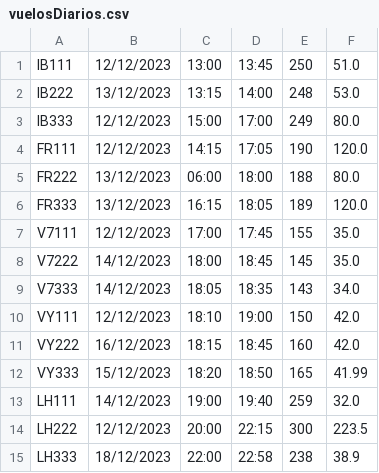
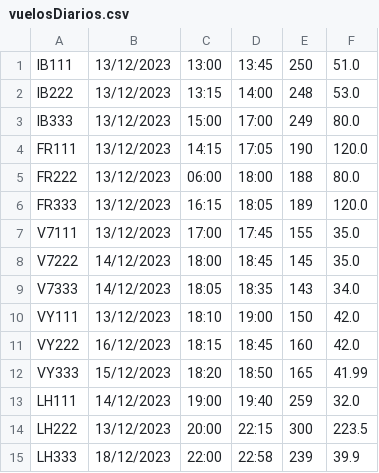
Before and after one commit to noeliarozado/AeropuertoApp, a CSV file: vuelosDiarios.csv, drawn as a sheet.

```diff
--- a/vuelosDiarios.csv
+++ b/vuelosDiarios.csv
@@ -1,11 +1,11 @@
-IB111,12/12/2023,13:00,13:45,250,51.0
+IB111,13/12/2023,13:00,13:45,250,51.0
 IB222,13/12/2023,13:15,14:00,248,53.0
-IB333,12/12/2023,15:00,17:00,249,80.0
-FR111,12/12/2023,14:15,17:05,190,120.0
+IB333,13/12/2023,15:00,17:00,249,80.0
+FR111,13/12/2023,14:15,17:05,190,120.0
 FR222,13/12/2023,06:00,18:00,188,80.0
 FR333,13/12/2023,16:15,18:05,189,120.0
-V7111,12/12/2023,17:00,17:45,155,35.0
+V7111,13/12/2023,17:00,17:45,155,35.0
 V7222,14/12/2023,18:00,18:45,145,35.0
 V7333,14/12/2023,18:05,18:35,143,34.0
-VY111,12/12/2023,18:10,19:00,150,42.0
+VY111,13/12/2023,18:10,19:00,150,42.0
 VY222,16/12/2023,18:15,18:45,160,42.0
@@ -13,3 +13,3 @@ VY333,15/12/2023,18:20,18:50,165,41.99
 LH111,14/12/2023,19:00,19:40,259,32.0
-LH222,12/12/2023,20:00,22:15,300,223.5
-LH333,18/12/2023,22:00,22:58,238,38.9
+LH222,13/12/2023,20:00,22:15,300,223.5
+LH333,18/12/2023,22:00,22:58,239,39.9
```
Also changed, not shown: 6 other files.
